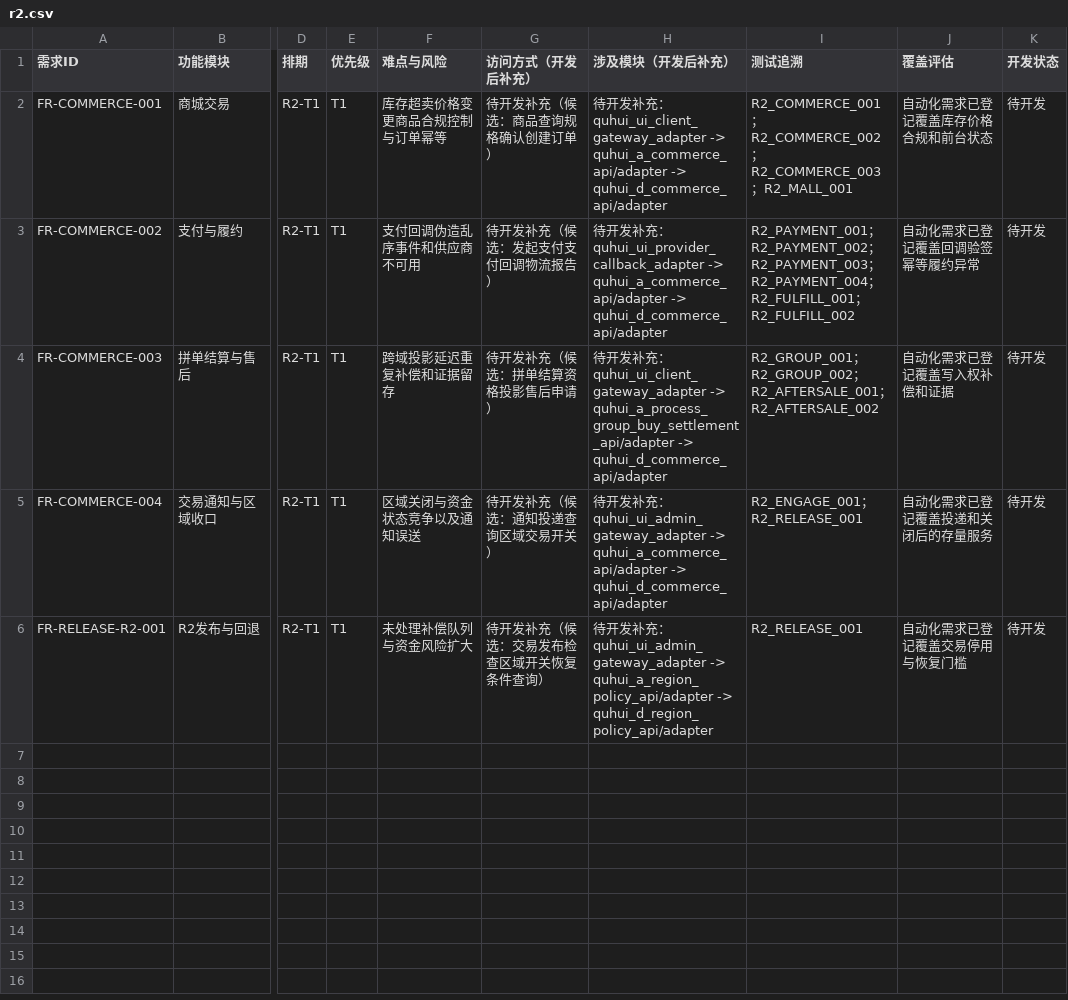
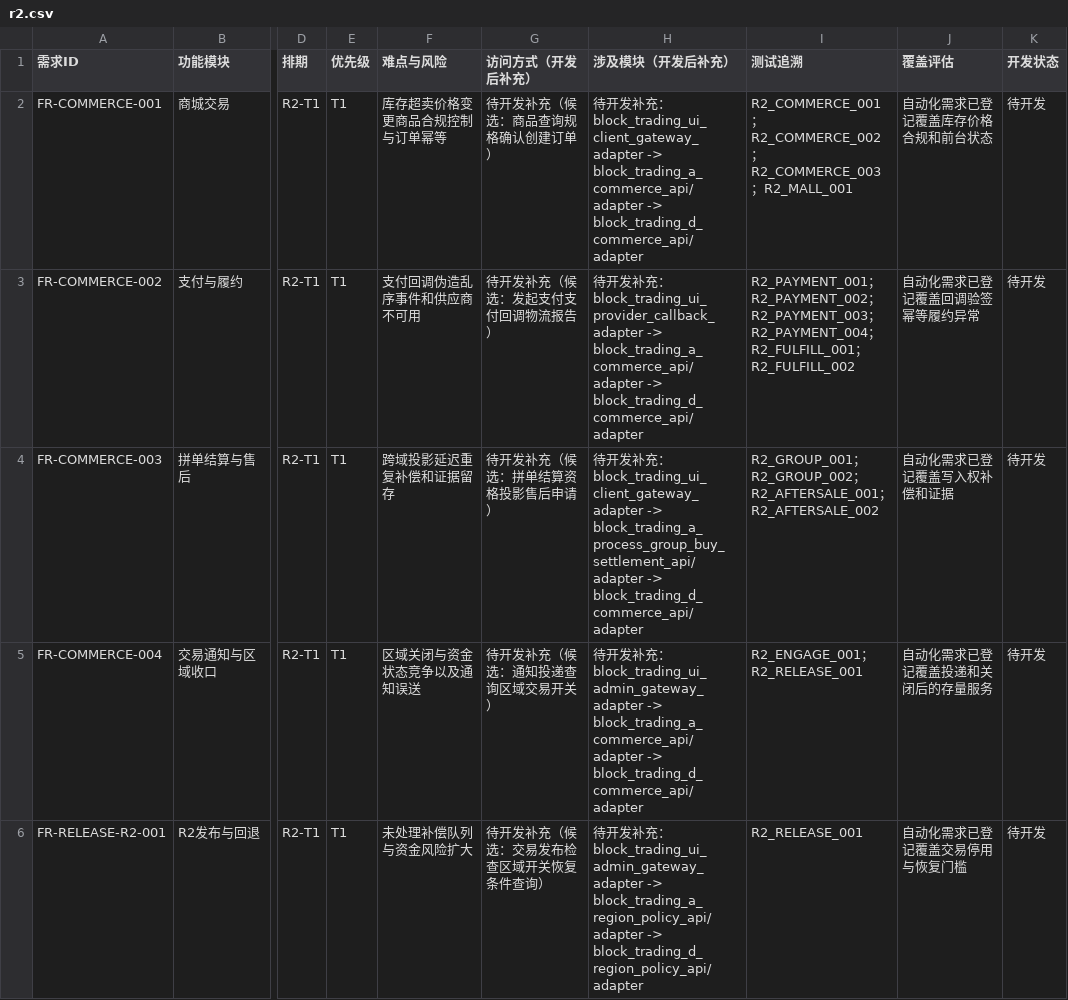
Before and after one commit to Forest-Fairy/block_trading, a CSV file: block_trading_docs/产品文档/项目文档/趣汇功能需求与排期/r2.csv, drawn as a sheet; only a part is shown, gaps mark what is left out; the diff names each change by its address in the sheet, - before the commit and + after, or states it on an @@ line.

```diff
--- a/block_trading_docs/产品文档/项目文档/趣汇功能需求与排期/r2.csv
+++ b/block_trading_docs/产品文档/项目文档/趣汇功能需求与排期/r2.csv
-H2 (涉及模块（开发后补充）): …充：quhui_ui_client_gateway_adapter -> quhui_a_commerce_api/adapter -> quhui_d_commerce_api/adapter
+H2 (涉及模块（开发后补充）): …充：block_trading_ui_client_gateway_adapter -> block_trading_a_commerce_api/adapter -> block_trading_d_commerce_api/adapter
-H3 (涉及模块（开发后补充）): …充：quhui_ui_provider_callback_adapter -> quhui_a_commerce_api/adapter -> quhui_d_commerce_api/adapter
+H3 (涉及模块（开发后补充）): …充：block_trading_ui_provider_callback_adapter -> block_trading_a_commerce_api/adapter -> block_trading_d_commerce_api/adapter
-H4 (涉及模块（开发后补充）): …充：quhui_ui_client_gateway_adapter -> quhui_a_process_group_buy_settlement_api/adapter -> quhui_d_commerce_api/adapter
+H4 (涉及模块（开发后补充）): …充：block_trading_ui_client_gateway_adapter -> block_trading_a_process_group_buy_settlement_api/adapter -> block_trading_d_commerce_api/adapter
-H5 (涉及模块（开发后补充）): …充：quhui_ui_admin_gateway_adapter -> quhui_a_commerce_api/adapter -> quhui_d_commerce_api/adapter
+H5 (涉及模块（开发后补充）): …充：block_trading_ui_admin_gateway_adapter -> block_trading_a_commerce_api/adapter -> block_trading_d_commerce_api/adapter
-H6 (涉及模块（开发后补充）): …充：quhui_ui_admin_gateway_adapter -> quhui_a_region_policy_api/adapter -> quhui_d_region_policy_api/adapter
+H6 (涉及模块（开发后补充）): …充：block_trading_ui_admin_gateway_adapter -> block_trading_a_region_policy_api/adapter -> block_trading_d_region_policy_api/adapter
```
Also changed, not shown: block_trading_docs/产品文档/功能文档/运营管理/navigator.csv, block_trading_docs/产品文档/项目文档/趣汇功能需求与排期/r1.csv, 22 other files.
